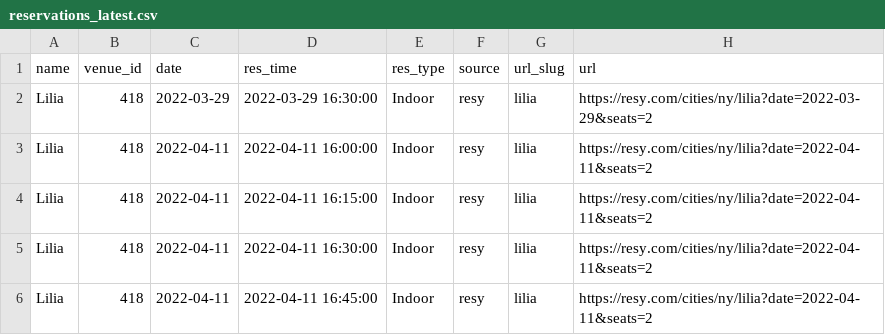
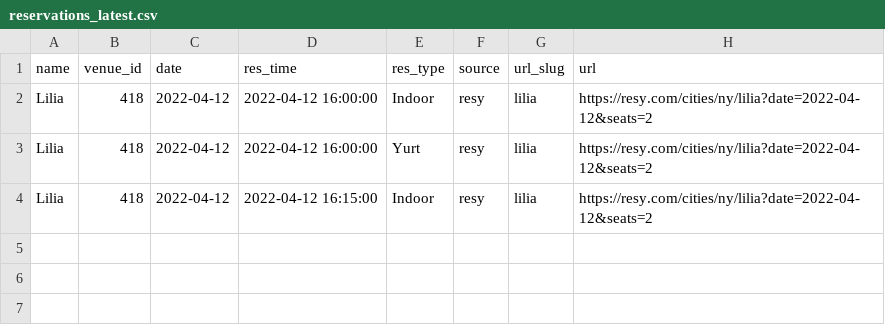
Before and after one commit to edj36/reservations, a CSV file: data/reservations_latest.csv, drawn as a sheet.

```diff
--- a/data/reservations_latest.csv
+++ b/data/reservations_latest.csv
@@ -1,6 +1,4 @@
 name,venue_id,date,res_time,res_type,source,url_slug,url
-Lilia,418,2022-03-29,2022-03-29 16:30:00,Indoor,resy,lilia,https://resy.com/cities/ny/lilia?date=2022-03-29&seats=2
-Lilia,418,2022-04-11,2022-04-11 16:00:00,Indoor,resy,lilia,https://resy.com/cities/ny/lilia?date=2022-04-11&seats=2
-Lilia,418,2022-04-11,2022-04-11 16:15:00,Indoor,resy,lilia,https://resy.com/cities/ny/lilia?date=2022-04-11&seats=2
-Lilia,418,2022-04-11,2022-04-11 16:30:00,Indoor,resy,lilia,https://resy.com/cities/ny/lilia?date=2022-04-11&seats=2
-Lilia,418,2022-04-11,2022-04-11 16:45:00,Indoor,resy,lilia,https://resy.com/cities/ny/lilia?date=2022-04-11&seats=2
+Lilia,418,2022-04-12,2022-04-12 16:00:00,Indoor,resy,lilia,https://resy.com/cities/ny/lilia?date=2022-04-12&seats=2
+Lilia,418,2022-04-12,2022-04-12 16:00:00,Yurt,resy,lilia,https://resy.com/cities/ny/lilia?date=2022-04-12&seats=2
+Lilia,418,2022-04-12,2022-04-12 16:15:00,Indoor,resy,lilia,https://resy.com/cities/ny/lilia?date=2022-04-12&seats=2
```
